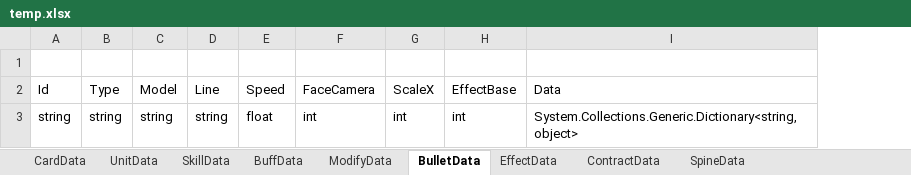
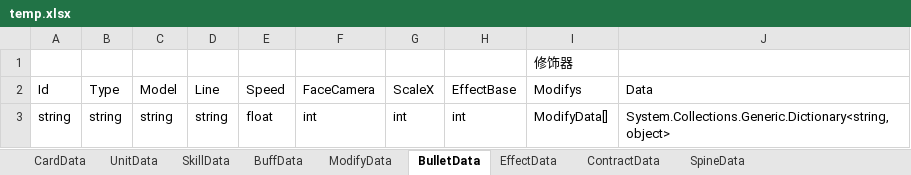
Before and after one commit to XR-857342619/ArkN, an Excel workbook: Excel/temp.xlsx, sheet BulletData, drawn as a sheet; values as stored, in another font and other column widths than the file's, no borders; the diff names each change by its address in the sheet, - before the commit and + after, or states it on an @@ line.

```diff
--- a/Excel/temp.xlsx (sheet BulletData)
+++ b/Excel/temp.xlsx (sheet BulletData)
+column I, rows 1-3: 修饰器 | Modifys | ModifyData[]
```
Also changed, not shown: sheet SkillData, sheet UnitData, sheet ContractData, sheet BuffData, sheet CardData, Excel/Diy优胜/时蒙.xlsx, Excel/Main/battle.xlsx, 40 other files.
